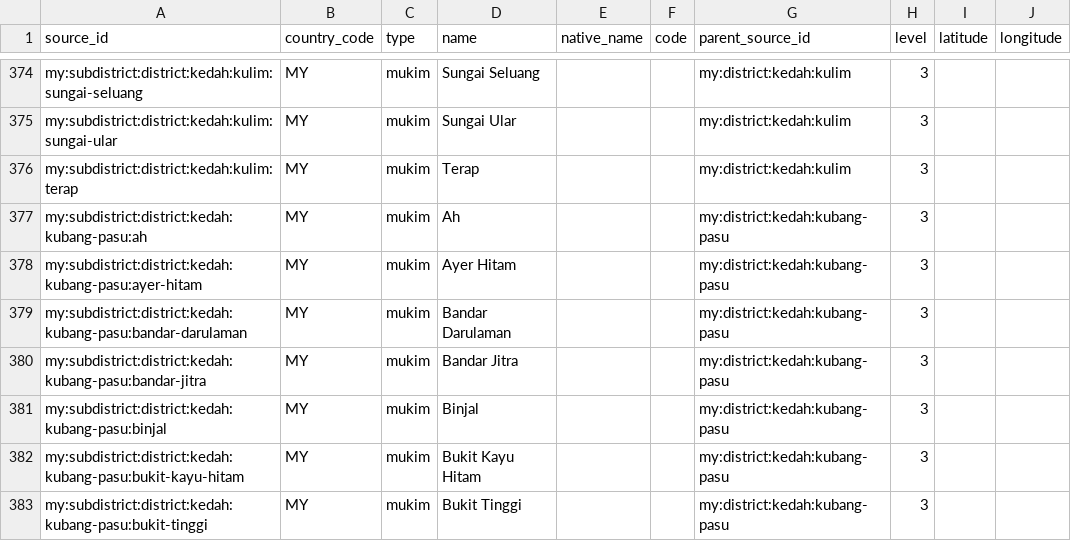
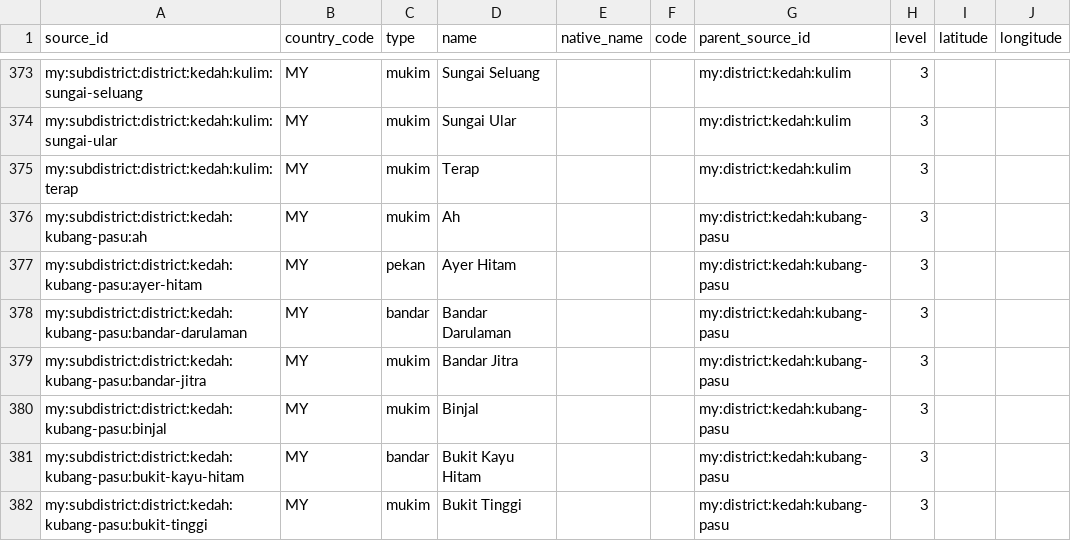
Before and after one commit to AIArmada/commerce, a CSV file: packages/addressing/resources/geography/malaysia-address-areas.csv, drawn as a sheet; only a part is shown, gaps mark what is left out; the diff covers the shown part only.

Commit message:
MY truth: Kedah UPI audit - renames, moves, 5 removals
Diffed all Kedah subdivisions against the JUPEM UPI book, with
PLANMalaysia kod-mukim, DOSM divisions, gazettes, and land titles as
wider sources. 17 retypes to bandar, 5 to pekan. Renamed to gazetted
forms: Gunung, Changlun, Hosba, Kurung Hitam, Guar Cempedak. Moved
Kepala Batas + Kodiang to Kubang Pasu and Jeniang to Kuala Muda as
Pekan Jeniang (08320 links Sik Jeneri). 5 removals: Kota Setar and
Langkawi district-name rows, UUM, Yan Kechil, Bukit Paya.

```diff
--- a/packages/addressing/resources/geography/malaysia-address-areas.csv
+++ b/packages/addressing/resources/geography/malaysia-address-areas.csv
@@ -377,7 +376,7 @@ my:subdistrict:district:kedah:kulim:terap,MY,mukim,Terap,,,my:district:kedah:kul
 my:subdistrict:district:kedah:kubang-pasu:ah,MY,mukim,Ah,,,my:district:kedah:kubang-pasu,3,,
-my:subdistrict:district:kedah:kubang-pasu:ayer-hitam,MY,mukim,Ayer Hitam,,,my:district:kedah:kubang-pasu,3,,
-my:subdistrict:district:kedah:kubang-pasu:bandar-darulaman,MY,mukim,Bandar Darulaman,,,my:district:kedah:kubang-pasu,3,,
+my:subdistrict:district:kedah:kubang-pasu:ayer-hitam,MY,pekan,Ayer Hitam,,,my:district:kedah:kubang-pasu,3,,
+my:subdistrict:district:kedah:kubang-pasu:bandar-darulaman,MY,bandar,Bandar Darulaman,,,my:district:kedah:kubang-pasu,3,,
 my:subdistrict:district:kedah:kubang-pasu:bandar-jitra,MY,mukim,Bandar Jitra,,,my:district:kedah:kubang-pasu,3,,
 my:subdistrict:district:kedah:kubang-pasu:binjal,MY,mukim,Binjal,,,my:district:kedah:kubang-pasu,3,,
-my:subdistrict:district:kedah:kubang-pasu:bukit-kayu-hitam,MY,mukim,Bukit Kayu Hitam,,,my:district:kedah:kubang-pasu,3,,
+my:subdistrict:district:kedah:kubang-pasu:bukit-kayu-hitam,MY,bandar,Bukit Kayu Hitam,,,my:district:kedah:kubang-pasu,3,,
 my:subdistrict:district:kedah:kubang-pasu:bukit-tinggi,MY,mukim,Bukit Tinggi,,,my:district:kedah:kubang-pasu,3,,
```
Also changed, not shown: 5 removed rows and 35 edited cells elsewhere in this file, packages/addressing/resources/geography/malaysia-postal-code-areas.csv, 3 other files.
